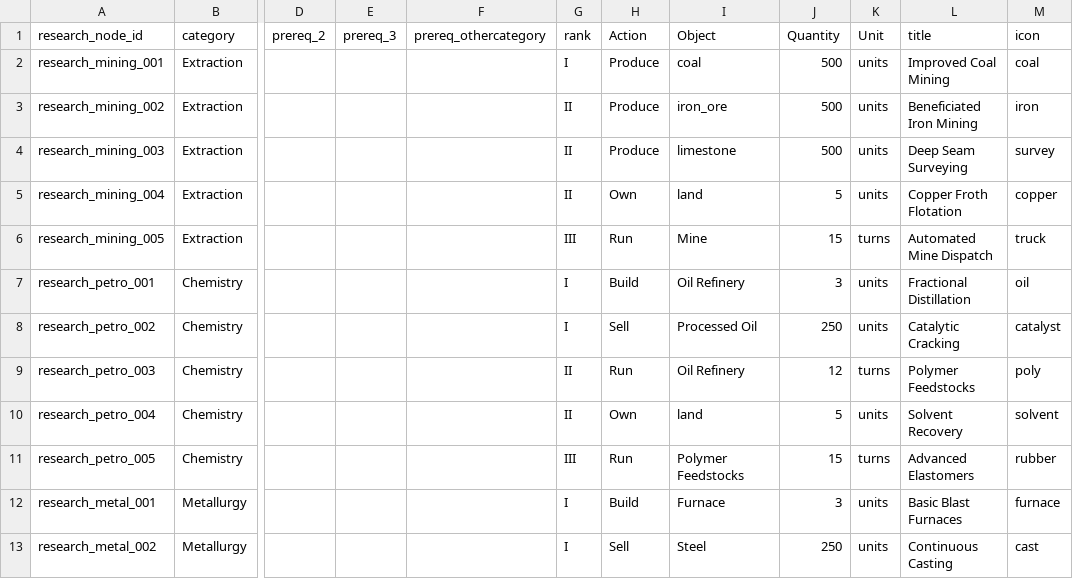
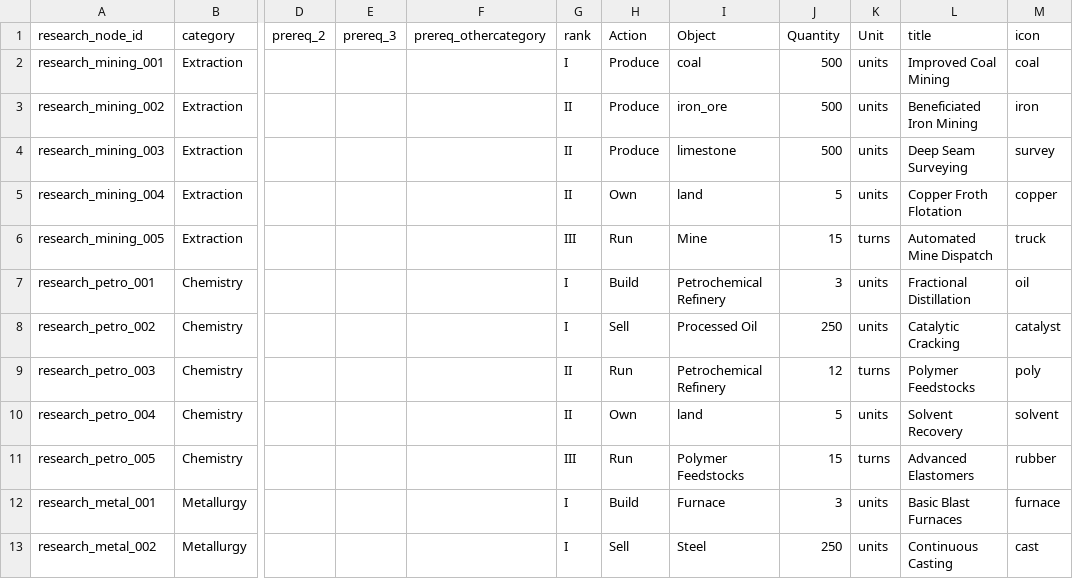
Before and after one commit to LongPigBlankets/price-of-everything, a CSV file: price-of-everything-0.1/data/research_unlocks.csv, drawn as a sheet; only a part is shown, gaps mark what is left out; the diff covers the shown part only; the diff names each change by its address in the sheet, - before the commit and + after, or states it on an @@ line.

```diff
--- a/price-of-everything-0.1/data/research_unlocks.csv
+++ b/price-of-everything-0.1/data/research_unlocks.csv
-I7 (Object): Oil Refinery
+I7 (Object): Petrochemical Refinery
-I9 (Object): Oil Refinery
+I9 (Object): Petrochemical Refinery
```
Also changed, not shown: 14 edited cells elsewhere in this file, 4 other files.
